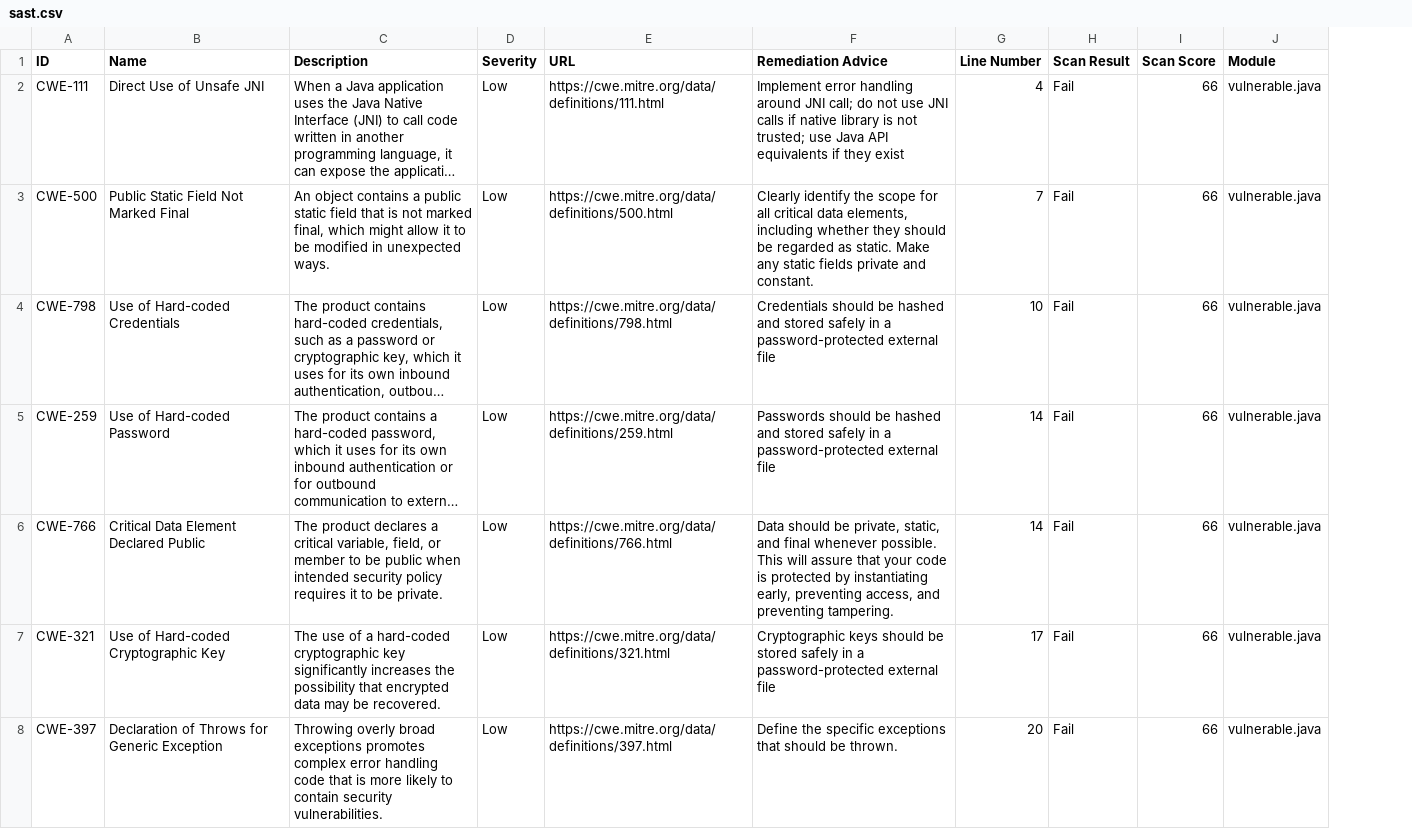
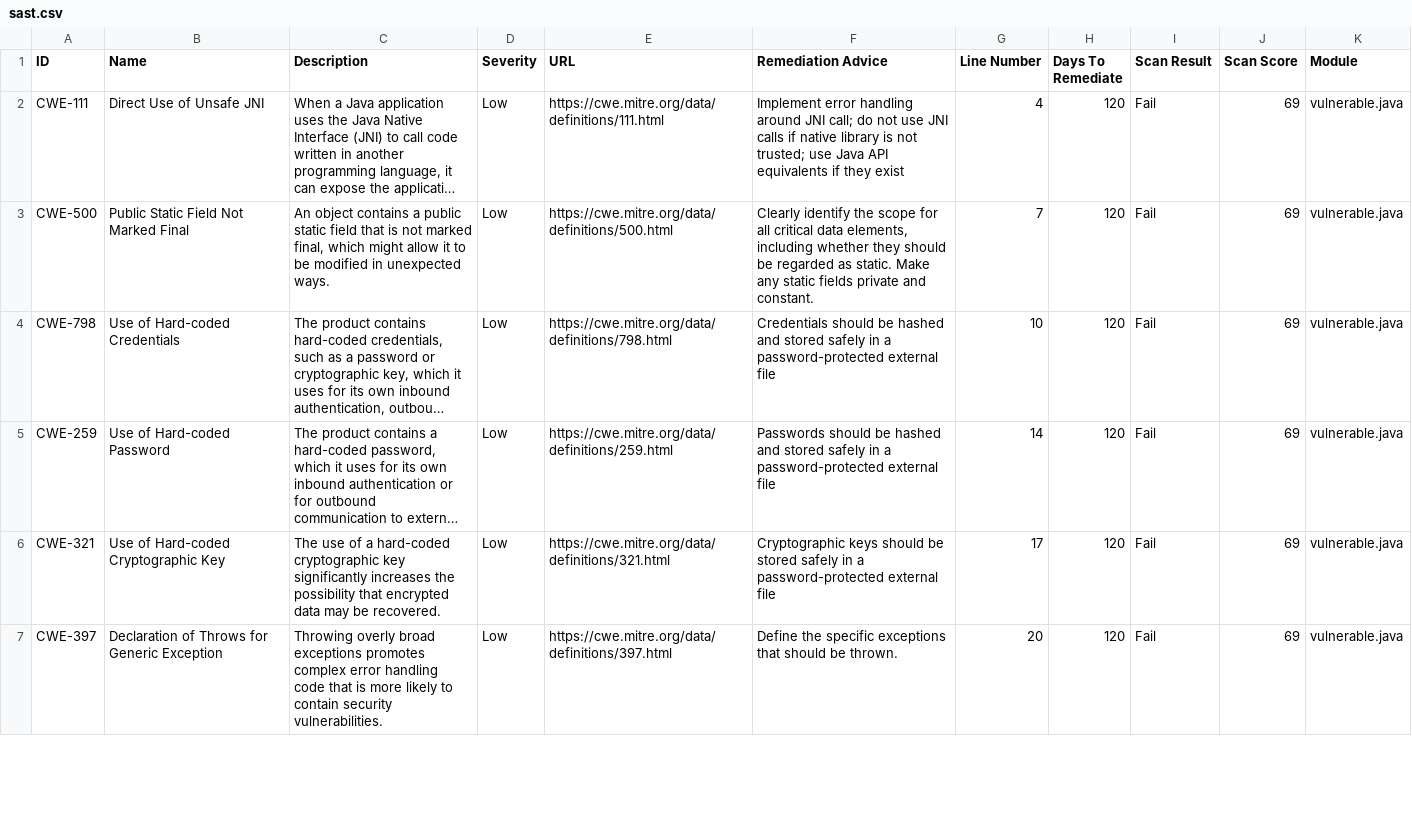
Before and after one commit to xJonah/REPELSEC, a CSV file: repelsec/results/sast.csv, drawn as a sheet; only a part is shown; long unchanged cells end in …; removed rows and columns are numbered as before the commit, all else as after; the diff covers the shown part only; the diff names each change by its address in the sheet, - before the commit and + after, or states it on an @@ line.

```diff
--- a/repelsec/results/sast.csv
+++ b/repelsec/results/sast.csv
+column H (Days To Remediate), rows 2-7: all 120
-J2:J5 (Scan Score): 66
+J2:J5 (Scan Score): 69
-row 6: CWE-766 | Critical Data Element Declared Public | The product declares a critical variable, field, or member to be public when intended security policy requires it to be private. | Low | https://cwe.mitre.org/data/definitions/766.html | Data should be private, static, and final whenever possible. This will assure that your code is protected by instantiating early, preventing access, and preventing tampering. | 14 | Fail | 66 | vulnerable.java
-J6:J7 (Scan Score): 66
+J6:J7 (Scan Score): 69
```
Also changed, not shown: 1 added row, 3 removed rows and 26 edited cells elsewhere in this file, 7 other files.
